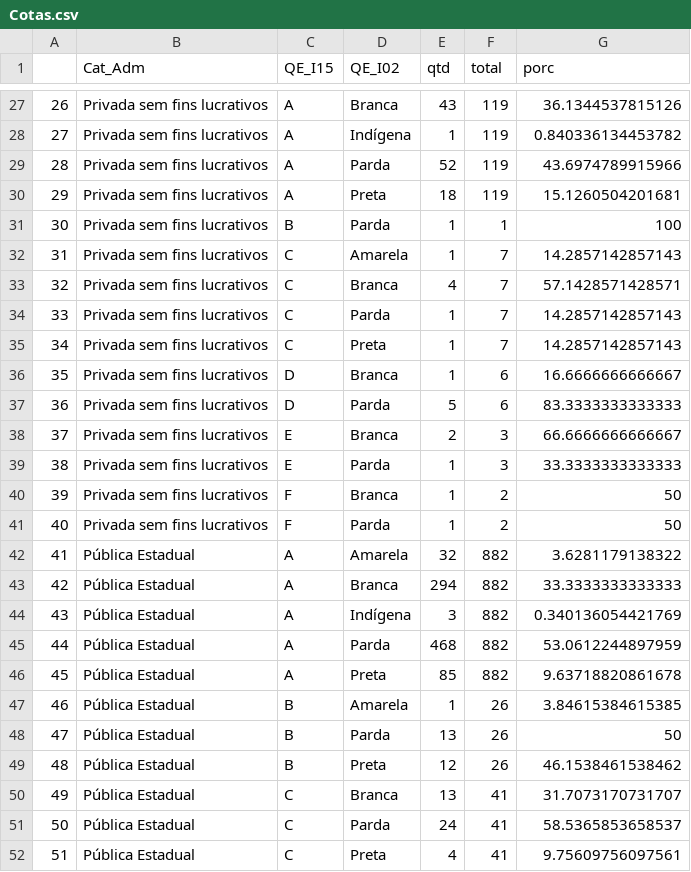
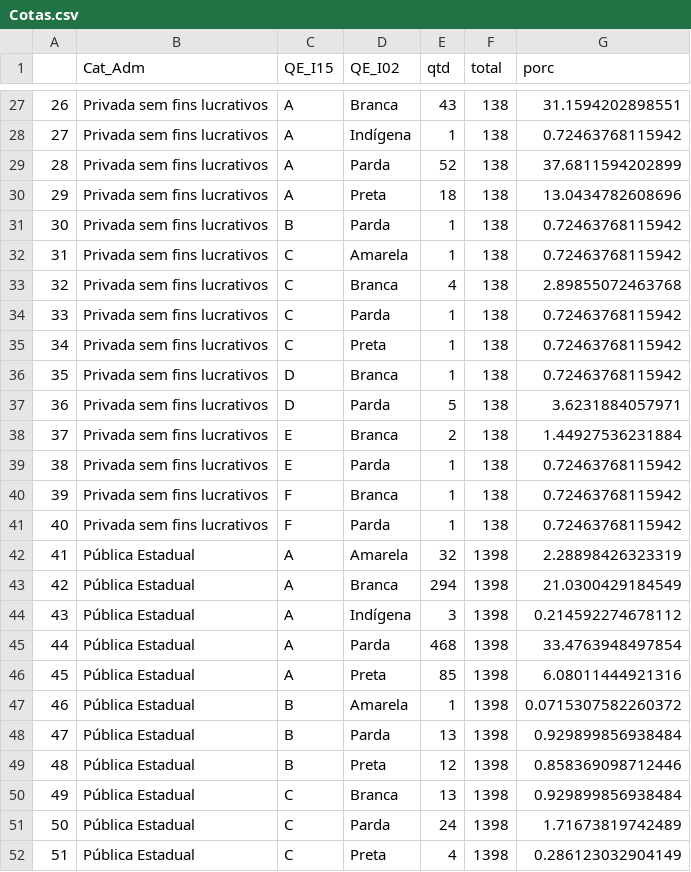
Before and after one commit to RenatoEly/VisDeDados, a CSV file: lab2/Cotas.csv, drawn as a sheet; only a part is shown, gaps mark what is left out; the diff covers the shown part only.

```diff
--- a/lab2/Cotas.csv
+++ b/lab2/Cotas.csv
@@ -27,26 +27,26 @@
-"26","Privada sem fins lucrativos","A","Branca","43","119","36.1344537815126"
-"27","Privada sem fins lucrativos","A","Indígena","1","119","0.840336134453782"
-"28","Privada sem fins lucrativos","A","Parda","52","119","43.6974789915966"
-"29","Privada sem fins lucrativos","A","Preta","18","119","15.1260504201681"
-"30","Privada sem fins lucrativos","B","Parda","1","1","100"
-"31","Privada sem fins lucrativos","C","Amarela","1","7","14.2857142857143"
-"32","Privada sem fins lucrativos","C","Branca","4","7","57.1428571428571"
-"33","Privada sem fins lucrativos","C","Parda","1","7","14.2857142857143"
-"34","Privada sem fins lucrativos","C","Preta","1","7","14.2857142857143"
-"35","Privada sem fins lucrativos","D","Branca","1","6","16.6666666666667"
-"36","Privada sem fins lucrativos","D","Parda","5","6","83.3333333333333"
-"37","Privada sem fins lucrativos","E","Branca","2","3","66.6666666666667"
-"38","Privada sem fins lucrativos","E","Parda","1","3","33.3333333333333"
-"39","Privada sem fins lucrativos","F","Branca","1","2","50"
-"40","Privada sem fins lucrativos","F","Parda","1","2","50"
-"41","Pública Estadual","A","Amarela","32","882","3.6281179138322"
-"42","Pública Estadual","A","Branca","294","882","33.3333333333333"
-"43","Pública Estadual","A","Indígena","3","882","0.340136054421769"
-"44","Pública Estadual","A","Parda","468","882","53.0612244897959"
-"45","Pública Estadual","A","Preta","85","882","9.63718820861678"
-"46","Pública Estadual","B","Amarela","1","26","3.84615384615385"
-"47","Pública Estadual","B","Parda","13","26","50"
-"48","Pública Estadual","B","Preta","12","26","46.1538461538462"
-"49","Pública Estadual","C","Branca","13","41","31.7073170731707"
-"50","Pública Estadual","C","Parda","24","41","58.5365853658537"
-"51","Pública Estadual","C","Preta","4","41","9.75609756097561"
+"26","Privada sem fins lucrativos","A","Branca",43,138,31.1594202898551
+"27","Privada sem fins lucrativos","A","Indígena",1,138,0.72463768115942
+"28","Privada sem fins lucrativos","A","Parda",52,138,37.6811594202899
+"29","Privada sem fins lucrativos","A","Preta",18,138,13.0434782608696
+"30","Privada sem fins lucrativos","B","Parda",1,138,0.72463768115942
+"31","Privada sem fins lucrativos","C","Amarela",1,138,0.72463768115942
+"32","Privada sem fins lucrativos","C","Branca",4,138,2.89855072463768
+"33","Privada sem fins lucrativos","C","Parda",1,138,0.72463768115942
+"34","Privada sem fins lucrativos","C","Preta",1,138,0.72463768115942
+"35","Privada sem fins lucrativos","D","Branca",1,138,0.72463768115942
+"36","Privada sem fins lucrativos","D","Parda",5,138,3.6231884057971
+"37","Privada sem fins lucrativos","E","Branca",2,138,1.44927536231884
+"38","Privada sem fins lucrativos","E","Parda",1,138,0.72463768115942
+"39","Privada sem fins lucrativos","F","Branca",1,138,0.72463768115942
+"40","Privada sem fins lucrativos","F","Parda",1,138,0.72463768115942
+"41","Pública Estadual","A","Amarela",32,1398,2.28898426323319
+"42","Pública Estadual","A","Branca",294,1398,21.0300429184549
+"43","Pública Estadual","A","Indígena",3,1398,0.214592274678112
+"44","Pública Estadual","A","Parda",468,1398,33.4763948497854
+"45","Pública Estadual","A","Preta",85,1398,6.08011444921316
+"46","Pública Estadual","B","Amarela",1,1398,0.0715307582260372
+"47","Pública Estadual","B","Parda",13,1398,0.929899856938484
+"48","Pública Estadual","B","Preta",12,1398,0.858369098712446
+"49","Pública Estadual","C","Branca",13,1398,0.929899856938484
+"50","Pública Estadual","C","Parda",24,1398,1.71673819742489
+"51","Pública Estadual","C","Preta",4,1398,0.286123032904149
```
Also changed, not shown: 130 edited cells elsewhere in this file, 2 other files.
